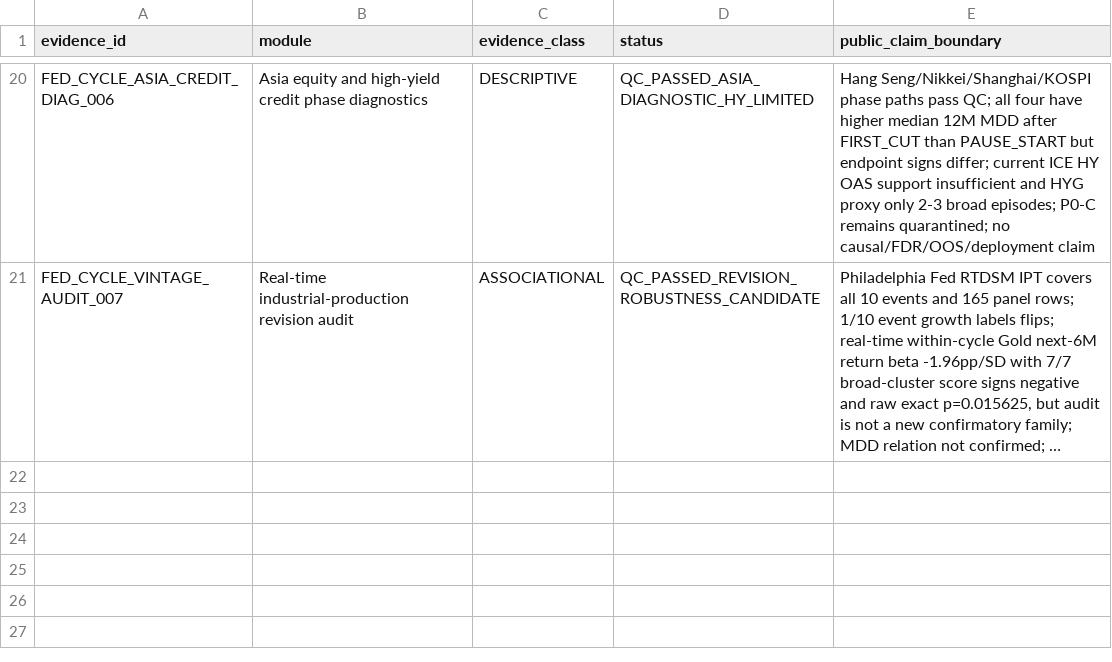
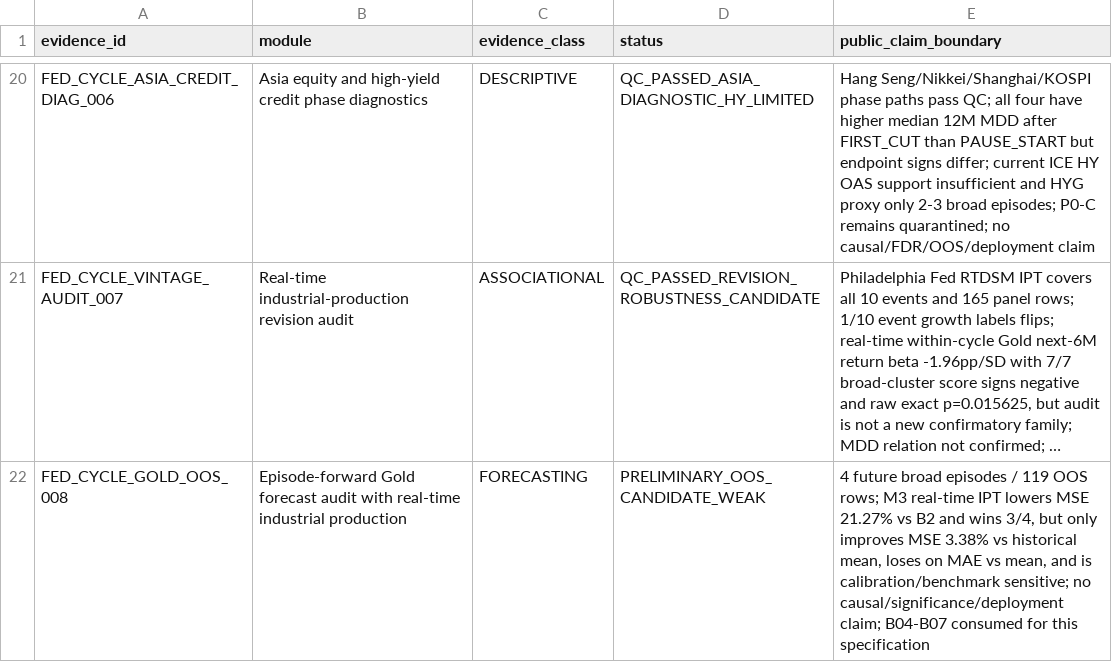
Before and after one commit to xuanyiting68-hash/gss-cb-001-macro-regime-cross-asset, a CSV file: docs/EVIDENCE_LEDGER.csv, drawn as a sheet; only a part is shown, gaps mark what is left out; long unchanged cells end in …; the diff names each change by its address in the sheet, - before the commit and + after, or states it on an @@ line.

Commit message:
Register preliminary Gold OOS evidence

```diff
--- a/docs/EVIDENCE_LEDGER.csv
+++ b/docs/EVIDENCE_LEDGER.csv
+row 22: FED_CYCLE_GOLD_OOS_008 | Episode-forward Gold forecast audit with real-time industrial production | FORECASTING | PRELIMINARY_OOS_CANDIDATE_WEAK | 4 future broad episodes / 119 OOS rows; M3 real-time IPT lowers MSE 21.27% vs B2 and wins 3/4, but only improves MSE 3.38% vs historical mean, loses on MAE vs mean, and is calibration/benchmark sensitive; no causal/significance/deployment claim; B04-B07 consumed for this specification
```
